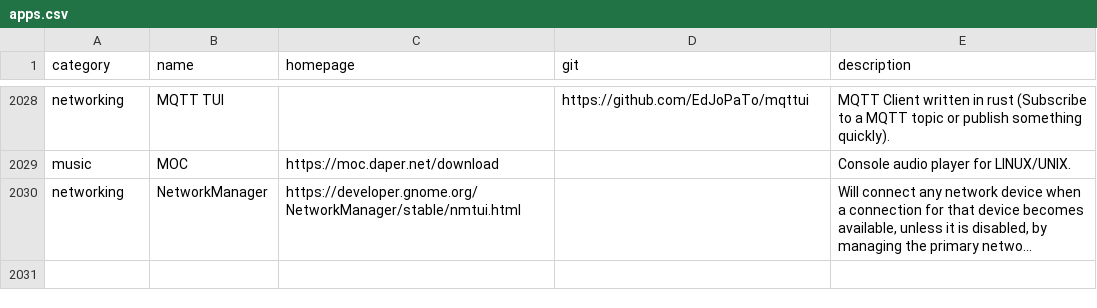
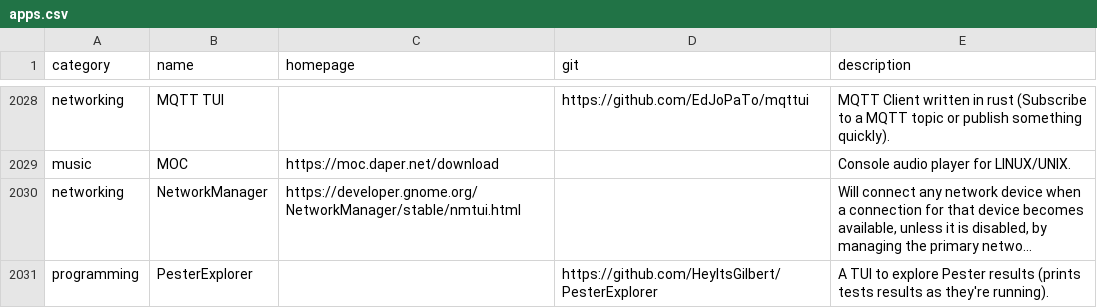
Before and after one commit to toolleeo/awesome-cli-apps-in-a-csv, a CSV file: data/apps.csv, drawn as a sheet; only a part is shown, gaps mark what is left out; long unchanged cells end in …; the diff names each change by its address in the sheet, - before the commit and + after, or states it on an @@ line.

Commit message:
add: PesterExplorer

```diff
--- a/data/apps.csv
+++ b/data/apps.csv
+row 2031: programming | PesterExplorer |  | https://github.com/HeyItsGilbert/PesterExplorer | A TUI to explore Pester results (prints tests results as they're running).
```
